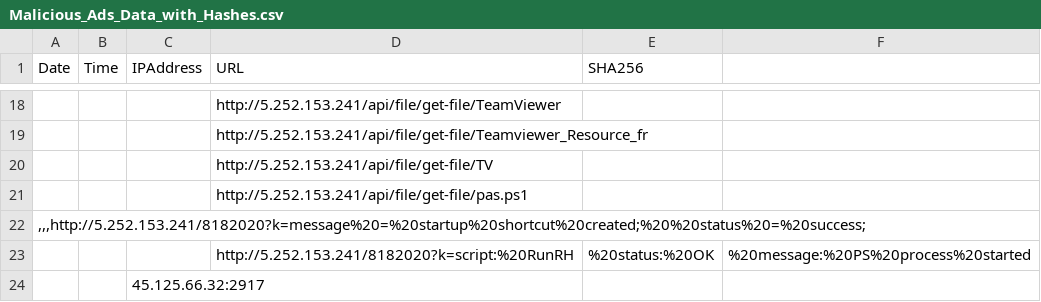
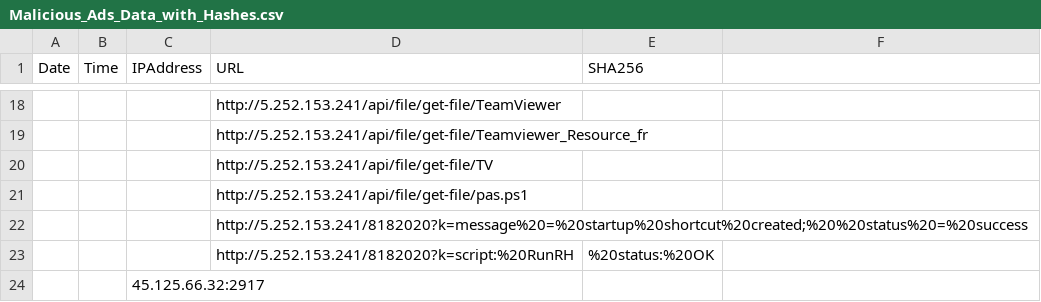
Before and after one commit to NiklasAllard1/Fake_teams, a CSV file: Malicious_Ads_Data_with_Hashes.csv, drawn as a sheet; only a part is shown, gaps mark what is left out; removed rows and columns are numbered as before the commit, all else as after; the diff names each change by its address in the sheet, - before the commit and + after, or states it on an @@ line.

Commit message:
Add files via upload

```diff
--- a/Malicious_Ads_Data_with_Hashes.csv
+++ b/Malicious_Ads_Data_with_Hashes.csv
-row 22: ,,,http://5.252.153.241/8182020?k=message%20=%20startup%20shortcut%20created;%20%20status%20=%20success;
+row 22:  |  |  | http://5.252.153.241/8182020?k=message%20=%20startup%20shortcut%20created;%20%20status%20=%20success
-F23: %20message:%20PS%20process%20started
+F23: (empty)
```
